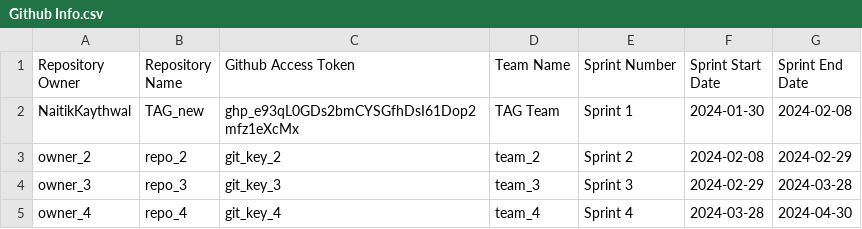
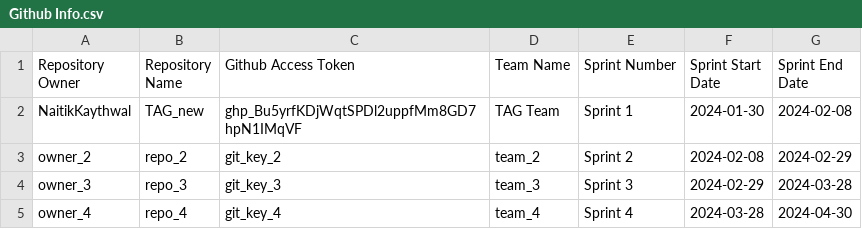
Before and after one commit to uofm-capstone/fall2025_checkmate, a CSV file: Github Info.csv, drawn as a sheet.

Commit message:
Update Github Info.csv

```diff
--- a/Github Info.csv
+++ b/Github Info.csv
@@ -1,3 +1,3 @@
 Repository Owner,Repository Name,Github Access Token,Team Name,Sprint Number,Sprint Start Date,Sprint End Date
-NaitikKaythwal,TAG_new,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,TAG Team,Sprint 1,2024-01-30,2024-02-08
+NaitikKaythwal,TAG_new,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,TAG Team,Sprint 1,2024-01-30,2024-02-08
 owner_2,repo_2,git_key_2,team_2,Sprint 2,2024-02-08,2024-02-29
```
